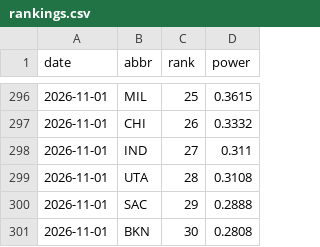
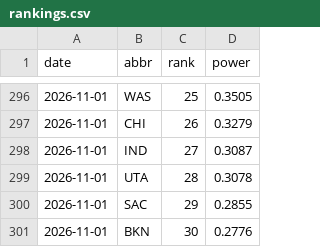
Before and after one commit to eseto9/NBA-Model, a CSV file: log/rankings.csv, drawn as a sheet; only a part is shown, gaps mark what is left out; the diff covers the shown part only.

```diff
--- a/log/rankings.csv
+++ b/log/rankings.csv
@@ -296,6 +296,6 @@ date,abbr,rank,power
-2026-11-01,MIL,25,0.3615
-2026-11-01,CHI,26,0.3332
-2026-11-01,IND,27,0.311
-2026-11-01,UTA,28,0.3108
-2026-11-01,SAC,29,0.2888
-2026-11-01,BKN,30,0.2808
+2026-11-01,WAS,25,0.3505
+2026-11-01,CHI,26,0.3279
+2026-11-01,IND,27,0.3087
+2026-11-01,UTA,28,0.3078
+2026-11-01,SAC,29,0.2855
+2026-11-01,BKN,30,0.2776
```
Also changed, not shown: 32 edited cells elsewhere in this file, log/odds.csv, log/predictions.csv, 15 other files.
